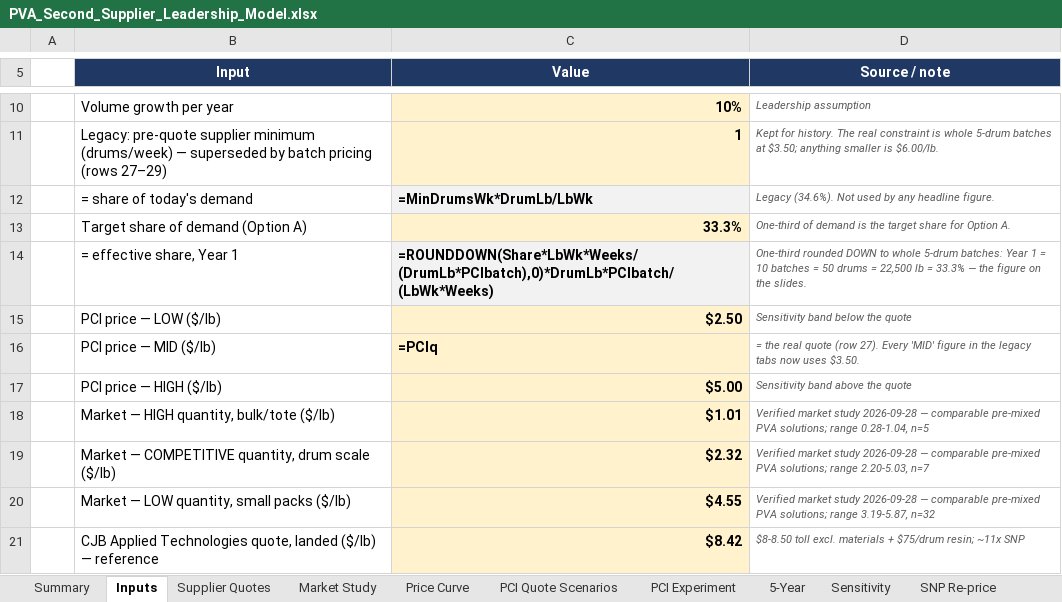
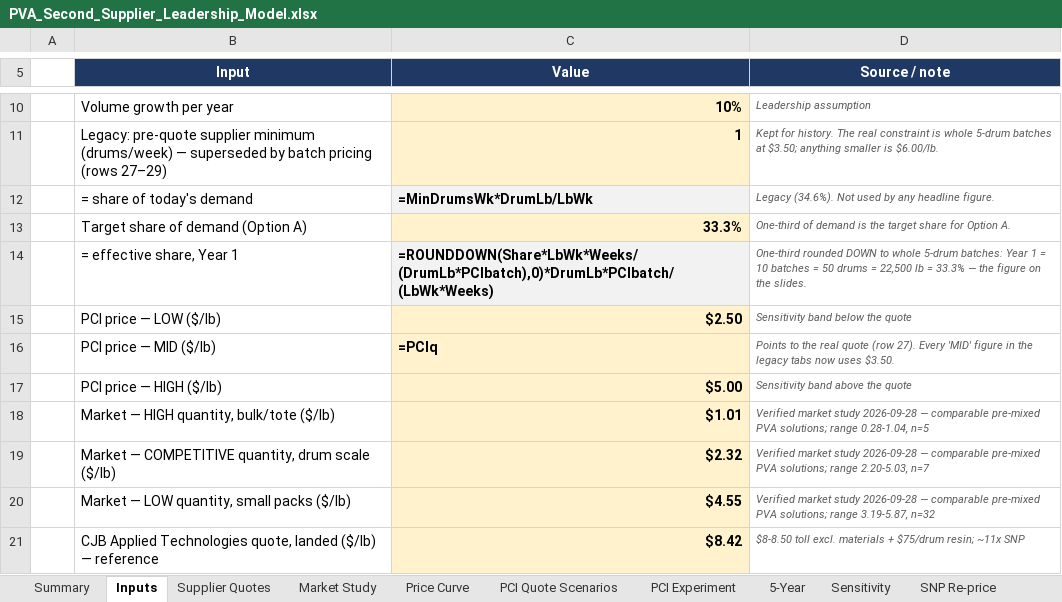
Before and after one commit to naviero1/Claude-Works, an Excel workbook: PVA second supplier initiative/PVA_Second_Supplier_Leadership_Model.xlsx, sheet Inputs, drawn as a sheet; only a part is shown, gaps mark what is left out; values as stored, in another font and other column widths than the file's, no borders; formulas without a stored value are shown as written; the diff names each change by its address in the sheet, - before the commit and + after, or states it on an @@ line.

```diff
--- a/PVA second supplier initiative/PVA_Second_Supplier_Leadership_Model.xlsx (sheet Inputs)
+++ b/PVA second supplier initiative/PVA_Second_Supplier_Leadership_Model.xlsx (sheet Inputs)
-D16 (Source / note): = the real…
+D16 (Source / note): Points to the real…
```
Also changed, not shown: sheet PCI Quote Scenarios, sheet Summary, sheet Options, 1 other file.
